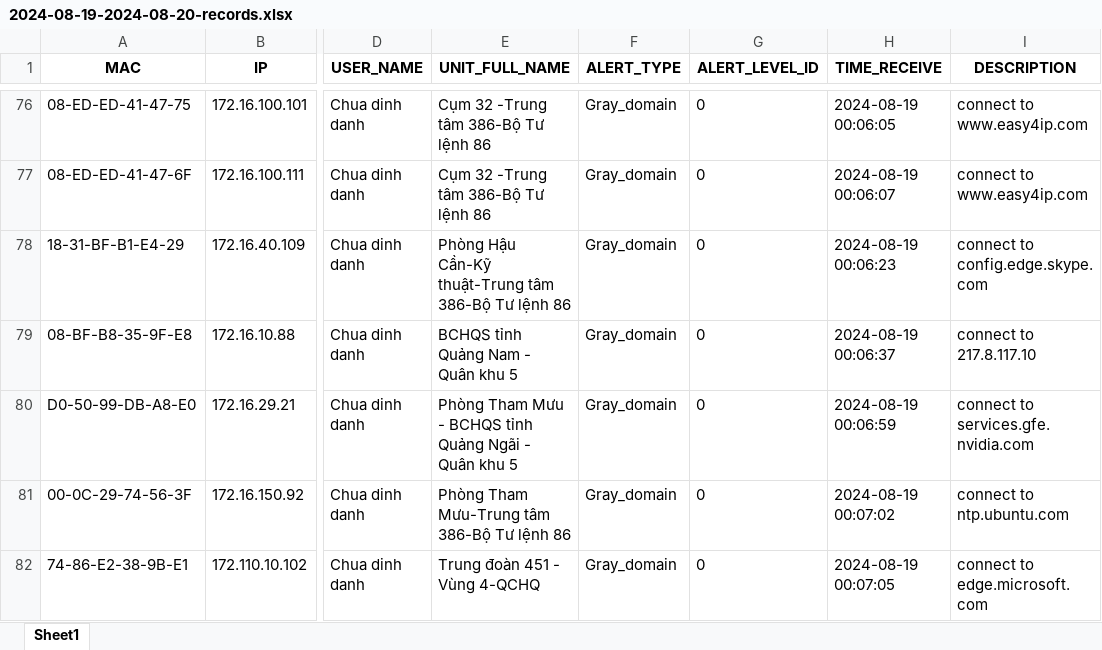
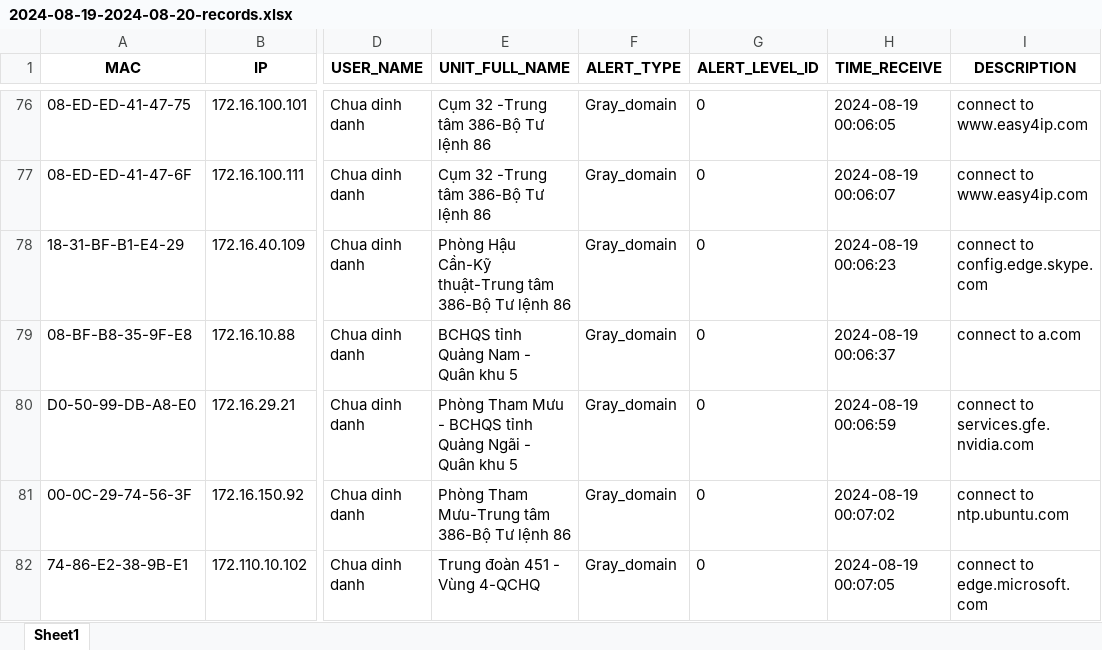
Before and after one commit to CattyTN/FMS_monitor_virus_autocheck, an Excel workbook: 2024-08-19-2024-08-20-records.xlsx, sheet Sheet1, drawn as a sheet; only a part is shown, gaps mark what is left out; values as stored, in another font and other column widths than the file's, no borders; the diff names each change by its address in the sheet, - before the commit and + after, or states it on an @@ line.

```diff
--- a/2024-08-19-2024-08-20-records.xlsx (sheet Sheet1)
+++ b/2024-08-19-2024-08-20-records.xlsx (sheet Sheet1)
-I79 (DESCRIPTION): connect to 217.8.117.10
+I79 (DESCRIPTION): connect to a.com
```
Also changed, not shown: black_list.xlsx, chart.xlsx, 5 other files.
